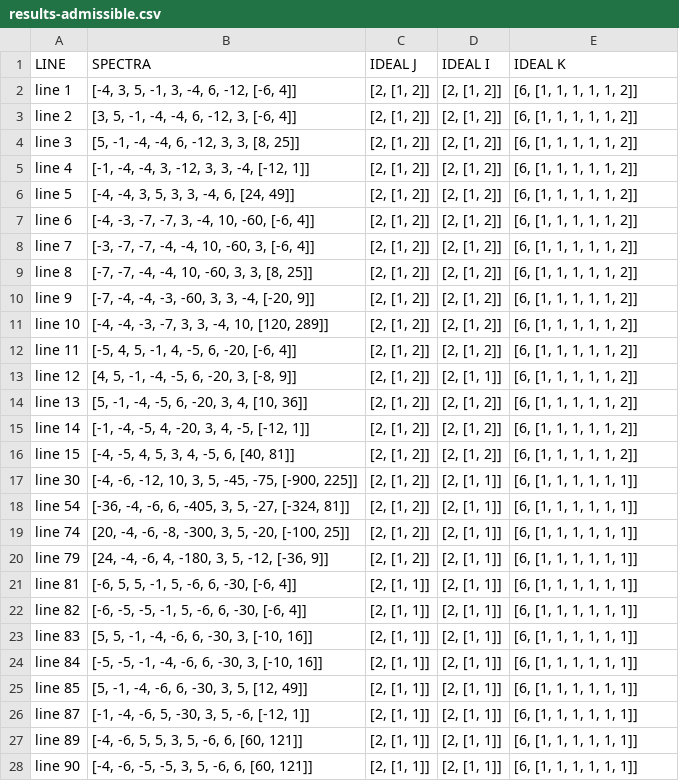
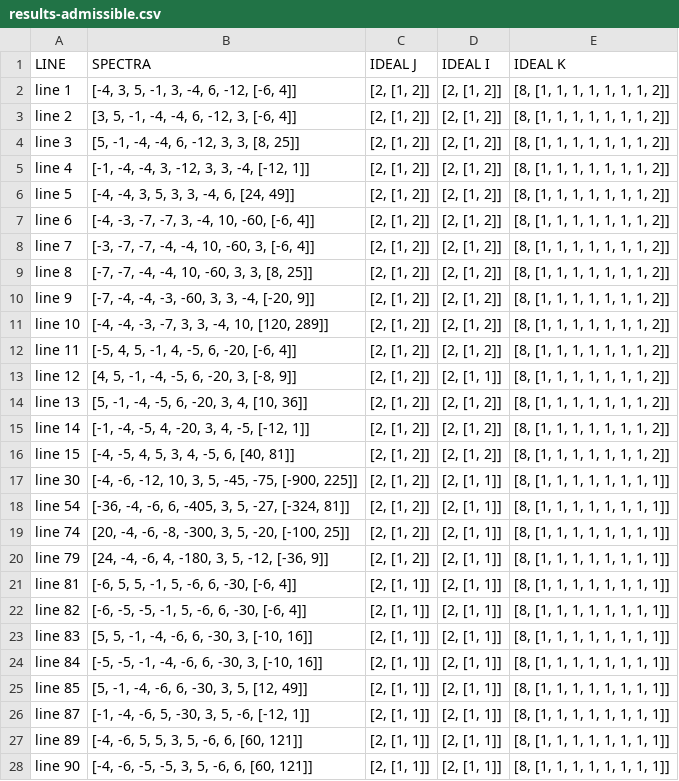
Before and after one commit to valentermz/Test-hidden-quadratic-endomorphisms, a CSV file: data/results-admissible.csv, drawn as a sheet; only a part is shown; the diff covers the shown part only; the diff names each change by its address in the sheet, - before the commit and + after, or states it on an @@ line.

```diff
--- a/data/results-admissible.csv
+++ b/data/results-admissible.csv
-E2:E16 (IDEAL K): [6, [1, 1, 1, 1, 1, 2]]
+E2:E16 (IDEAL K): [8, [1, 1, 1, 1, 1, 1, 1, 2]]
-E17:E28 (IDEAL K): [6, [1, 1, 1, 1, 1, 1]]
+E17:E28 (IDEAL K): [8, [1, 1, 1, 1, 1, 1, 1, 1]]
```
Also changed, not shown: 35 edited cells elsewhere in this file, 1 other file.
